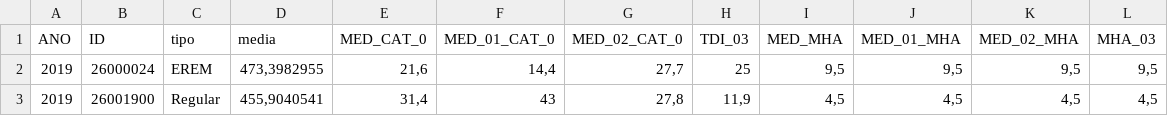
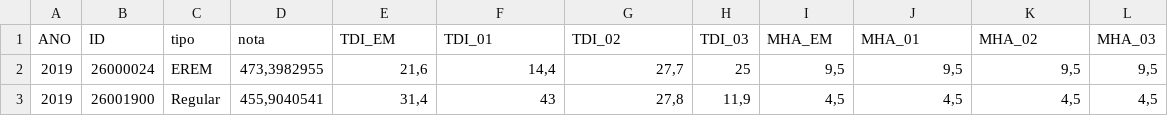
Before and after one commit to hugoavmedeiros/ciencia_politica_com_r, a CSV file: bases_tratadas/ENEM_ESCOLA_2019.csv, drawn as a sheet; only a part is shown.

Commit message:
regressao com cross-validation atualização nomes base ENEM

```diff
--- a/bases_tratadas/ENEM_ESCOLA_2019.csv
+++ b/bases_tratadas/ENEM_ESCOLA_2019.csv
@@ -1,2 +1,2 @@
-ANO;ID;tipo;media;MED_CAT_0;MED_01_CAT_0;MED_02_CAT_0;TDI_03;MED_MHA;MED_01_MHA;MED_02_MHA;MHA_03
+ANO;ID;tipo;nota;TDI_EM;TDI_01;TDI_02;TDI_03;MHA_EM;MHA_01;MHA_02;MHA_03
 2019;26000024;EREM;473,3982955;21,6;14,4;27,7;25;9,5;9,5;9,5;9,5
```
Also changed, not shown: 1 other file.
